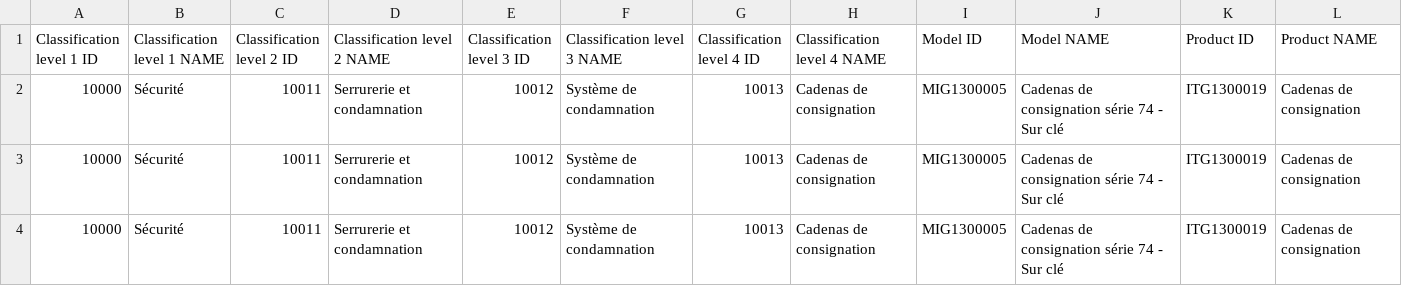
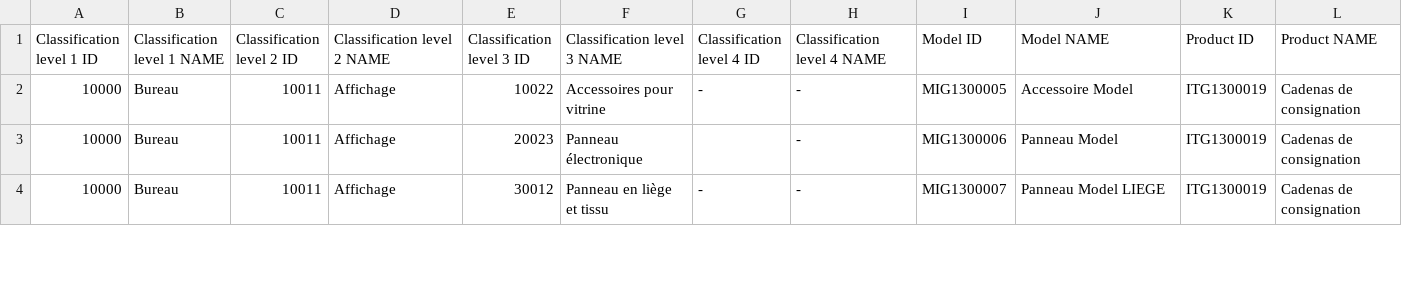
Before and after one commit to ElIDRISSIZak/manut, a CSV file: uploads/filiale1.csv, drawn as a sheet; only a part is shown; the diff covers the shown part only; the diff names each change by its address in the sheet, - before the commit and + after, or states it on an @@ line.

```diff
--- a/uploads/filiale1.csv
+++ b/uploads/filiale1.csv
-B2:B4 (Classification level 1 NAME): Sécurité
+B2:B4 (Classification level 1 NAME): Bureau
-D2:D4 (Classification level 2 NAME): Serrurerie et condamnation
+D2:D4 (Classification level 2 NAME): Affichage
-E2 (Classification level 3 ID): 10012
+E2 (Classification level 3 ID): 10022
-F2 (Classification level 3 NAME): Système de condamnation
+F2 (Classification level 3 NAME): Accessoires pour vitrine
-G2 (Classification level 4 ID): 10013
+G2 (Classification level 4 ID): -
-H2:H4 (Classification level 4 NAME): Cadenas de consignation
+H2:H4 (Classification level 4 NAME): -
-J2 (Model NAME): Cadenas de consignation série 74 - Sur clé
+J2 (Model NAME): Accessoire Model
-E3 (Classification level 3 ID): 10012
+E3 (Classification level 3 ID): 20023
-F3 (Classification level 3 NAME): Système de condamnation
+F3 (Classification level 3 NAME): Panneau électronique
-G3 (Classification level 4 ID): 10013
+G3 (Classification level 4 ID): (empty)
-I3 (Model ID): MIG1300005
+I3 (Model ID): MIG1300006
-J3 (Model NAME): Cadenas de consignation série 74 - Sur clé
+J3 (Model NAME): Panneau Model
-E4 (Classification level 3 ID): 10012
+E4 (Classification level 3 ID): 30012
-F4 (Classification level 3 NAME): Système de condamnation
+F4 (Classification level 3 NAME): Panneau en liège et tissu
-G4 (Classification level 4 ID): 10013
+G4 (Classification level 4 ID): -
-I4 (Model ID): MIG1300005
+I4 (Model ID): MIG1300007
-J4 (Model NAME): Cadenas de consignation série 74 - Sur clé
+J4 (Model NAME): Panneau Model LIEGE
```
Also changed, not shown: 8 added rows and 33 edited cells elsewhere in this file, 8 other files.
